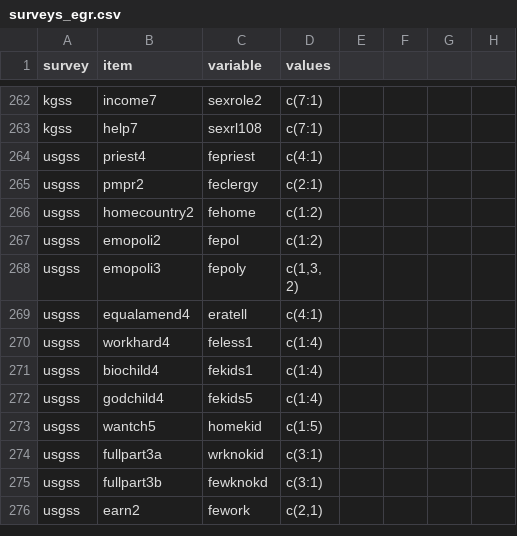
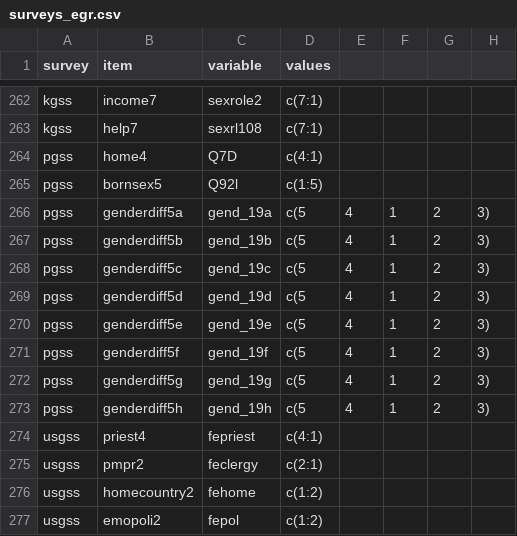
Before and after one commit to fsolt/dcpo_gender_roles, a CSV file: data-raw/surveys_egr.csv, drawn as a sheet; only a part is shown, gaps mark what is left out; the shorter side is filled out with more unchanged rows; the diff names each change by its address in the sheet, - before the commit and + after, or states it on an @@ line.

Commit message:
Update surveys_egr.csv

```diff
--- a/data-raw/surveys_egr.csv
+++ b/data-raw/surveys_egr.csv
+row 264: pgss | home4 | Q7D | c(4:1)
+row 265: pgss | bornsex5 | Q92l | c(1:5)
+row 266: pgss | genderdiff5a | gend_19a | c(5 | 4 | 1 | 2 | 3)
+row 267: pgss | genderdiff5b | gend_19b | c(5 | 4 | 1 | 2 | 3)
+row 268: pgss | genderdiff5c | gend_19c | c(5 | 4 | 1 | 2 | 3)
+row 269: pgss | genderdiff5d | gend_19d | c(5 | 4 | 1 | 2 | 3)
+row 270: pgss | genderdiff5e | gend_19e | c(5 | 4 | 1 | 2 | 3)
+row 271: pgss | genderdiff5f | gend_19f | c(5 | 4 | 1 | 2 | 3)
+row 272: pgss | genderdiff5g | gend_19g | c(5 | 4 | 1 | 2 | 3)
+row 273: pgss | genderdiff5h | gend_19h | c(5 | 4 | 1 | 2 | 3)
```
